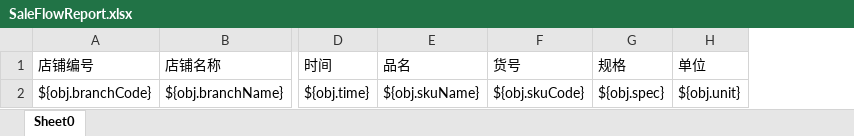
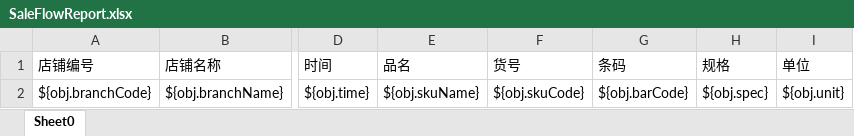
Before and after one commit to zly1988203/easyUI-web, an Excel workbook: src/main/resources/template/excel/export/SaleFlowReport.xlsx, sheet Sheet0, drawn as a sheet; only a part is shown, gaps mark what is left out; values as stored, in another font and other column widths than the file's, no borders; the diff names each change by its address in the sheet, - before the commit and + after, or states it on an @@ line.

Commit message:
销售流水导出模板新增条码

```diff
--- a/src/main/resources/template/excel/export/SaleFlowReport.xlsx (sheet Sheet0)
+++ b/src/main/resources/template/excel/export/SaleFlowReport.xlsx (sheet Sheet0)
+column G (条码), row 2: ${obj.barCode}
```
